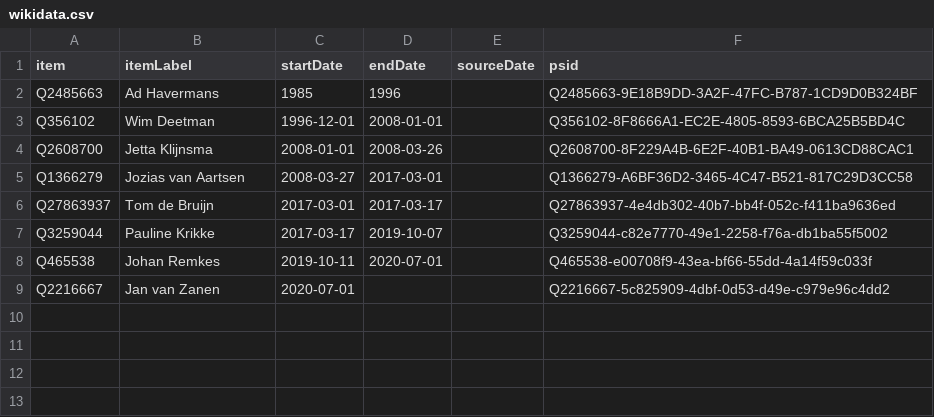
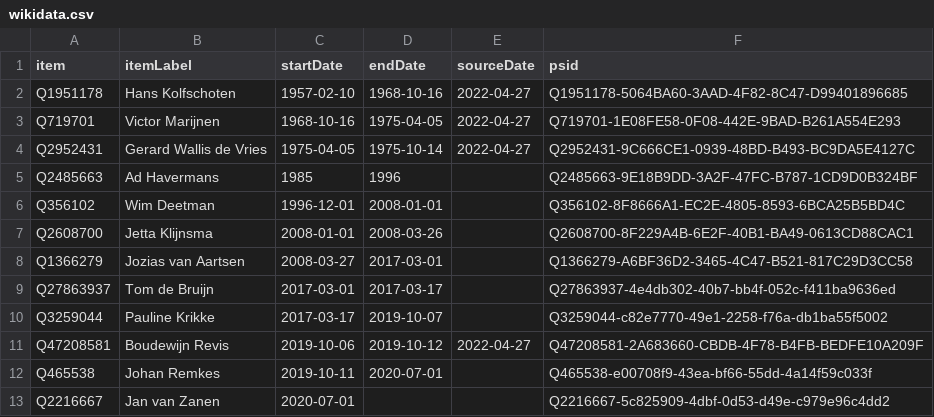
Before and after one commit to every-politician-scrapers/netherlands-cabinet, a CSV file: sources/mayor-hague/wikidata.csv, drawn as a sheet; the diff names each change by its address in the sheet, - before the commit and + after, or states it on an @@ line.

Commit message:
refresh Hague mayors

```diff
--- a/sources/mayor-hague/wikidata.csv
+++ b/sources/mayor-hague/wikidata.csv
+row 2: Q1951178 | Hans Kolfschoten | 1957-02-10 | 1968-10-16 | 2022-04-27 | Q1951178-5064BA60-3AAD-4F82-8C47-D99401896685
+row 3: Q719701 | Victor Marijnen | 1968-10-16 | 1975-04-05 | 2022-04-27 | Q719701-1E08FE58-0F08-442E-9BAD-B261A554E293
+row 4: Q2952431 | Gerard Wallis de Vries | 1975-04-05 | 1975-10-14 | 2022-04-27 | Q2952431-9C666CE1-0939-48BD-B493-BC9DA5E4127C
+row 11: Q47208581 | Boudewijn Revis | 2019-10-06 | 2019-10-12 | 2022-04-27 | Q47208581-2A683660-CBDB-4F78-B4FB-BEDFE10A209F
```
Also changed, not shown: sources/mayor-hague/diff.csv, sources/mayor-hague/scraped.csv.
